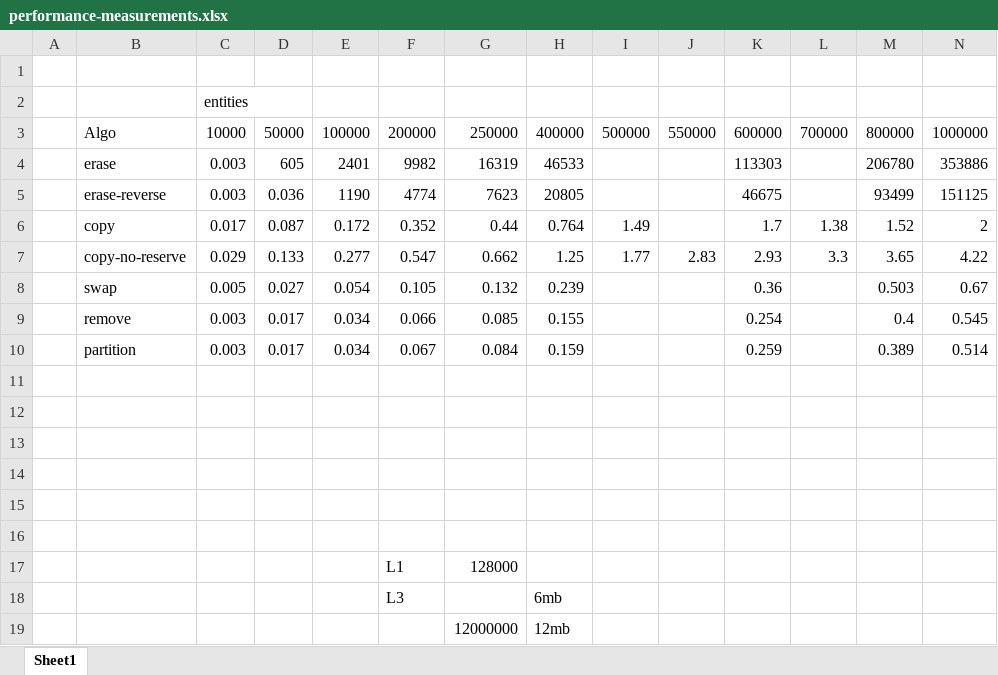
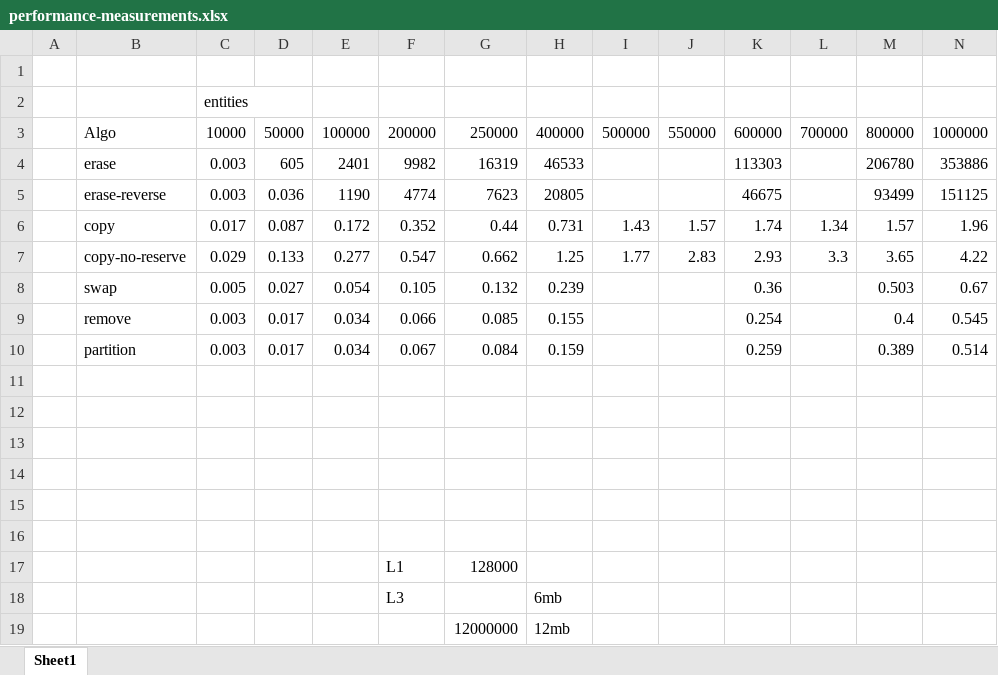
Before and after one commit to pr0g/remove-entities, an Excel workbook: performance-measurements.xlsx, sheet Sheet1, drawn as a sheet; values as stored, in another font and other column widths than the file's, no borders; charts and pictures not drawn; removed rows and columns are numbered as before the commit, all else as after; the diff names each change by its address in the sheet, - before the commit and + after, or states it on an @@ line.

```diff
--- a/performance-measurements.xlsx (sheet Sheet1)
+++ b/performance-measurements.xlsx (sheet Sheet1)
-row 6:  | copy | 0.017 | 0.087 | 0.172 | 0.352 | 0.44 | 0.764 | 1.49 |  | 1.7 | 1.38 | 1.52 | 2
+row 6:  | copy | 0.017 | 0.087 | 0.172 | 0.352 | 0.44 | 0.731 | 1.43 | 1.57 | 1.74 | 1.34 | 1.57 | 1.96
```
Also changed, not shown: charts or pictures, 1 other file.
